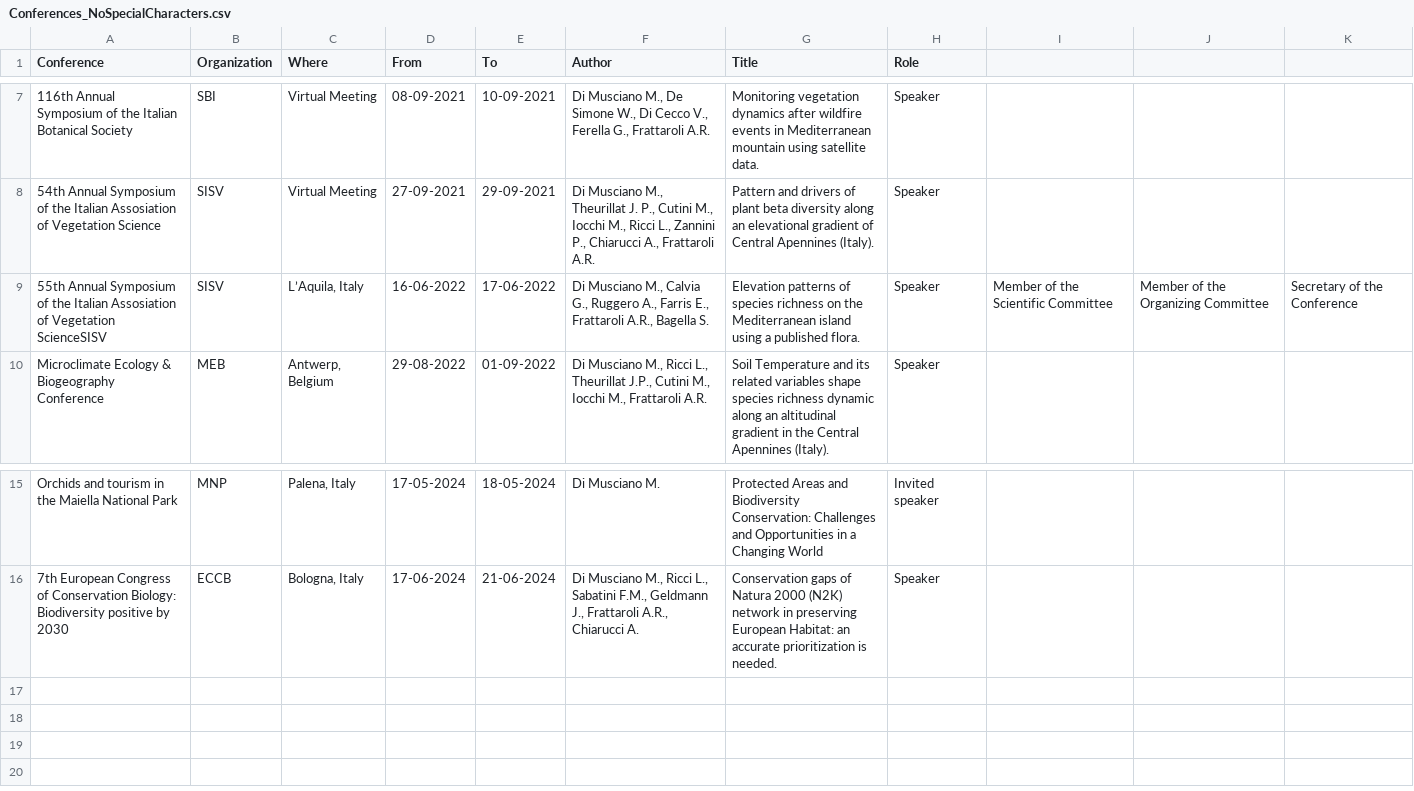
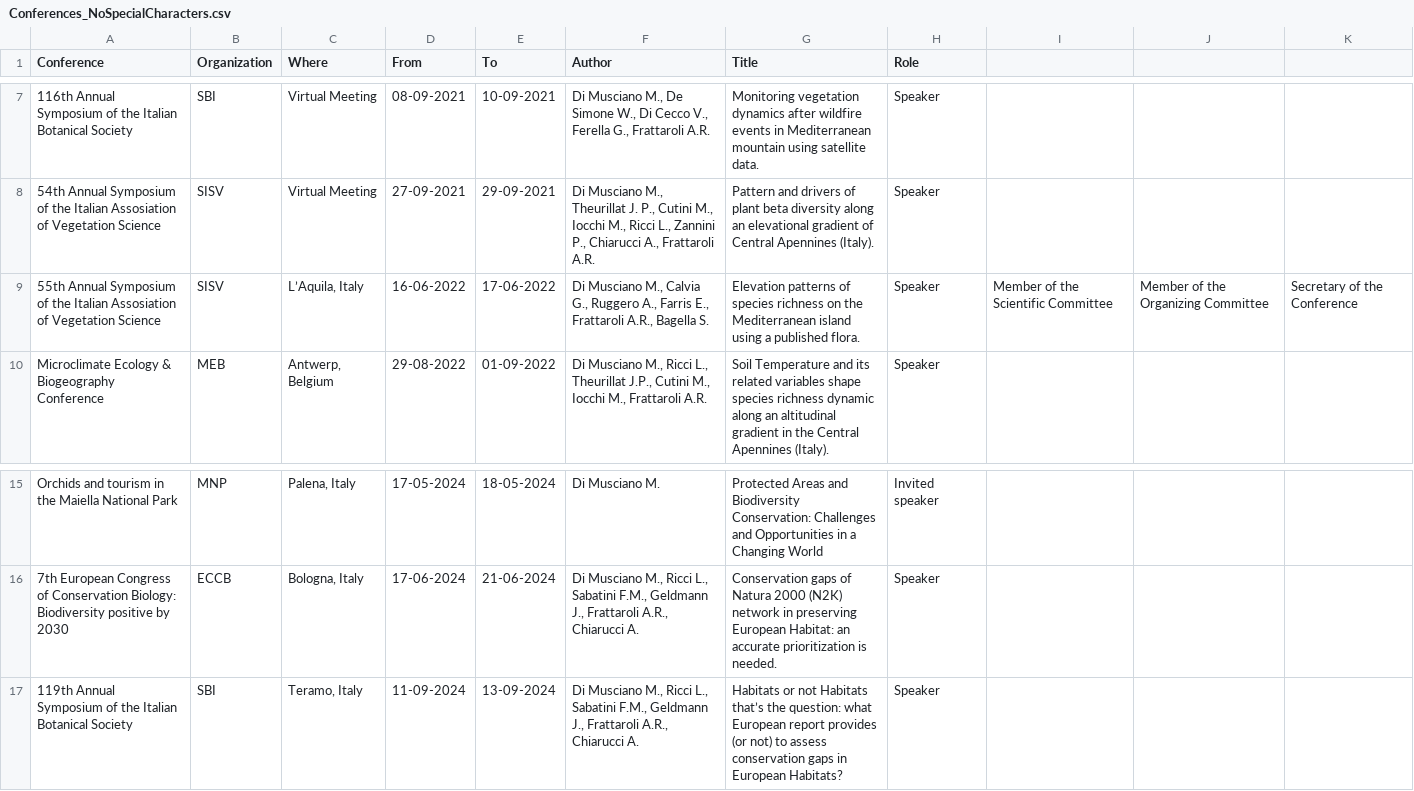
Before and after one commit to micdimu/CV_qs, a CSV file: input/Conferences_NoSpecialCharacters.csv, drawn as a sheet; only a part is shown, gaps mark what is left out; the diff names each change by its address in the sheet, - before the commit and + after, or states it on an @@ line.

```diff
--- a/input/Conferences_NoSpecialCharacters.csv
+++ b/input/Conferences_NoSpecialCharacters.csv
-A9 (Conference): …of Vegetation ScienceSISV
+A9 (Conference): …of Vegetation Science
+row 17: 119th Annual Symposium of the Italian Botanical Society | SBI | Teramo, Italy | 11-09-2024 | 13-09-2024 | Di Musciano M., Ricci L., Sabatini F.M., Geldmann J., Frattaroli A.R., Chiarucci A. | Habitats or not Habitats that’s the question: what European report provides (or not) to assess conservation gaps in European Habitats? | Speaker
```
Also changed, not shown: input/letopdodici.csv, 17 other files.
